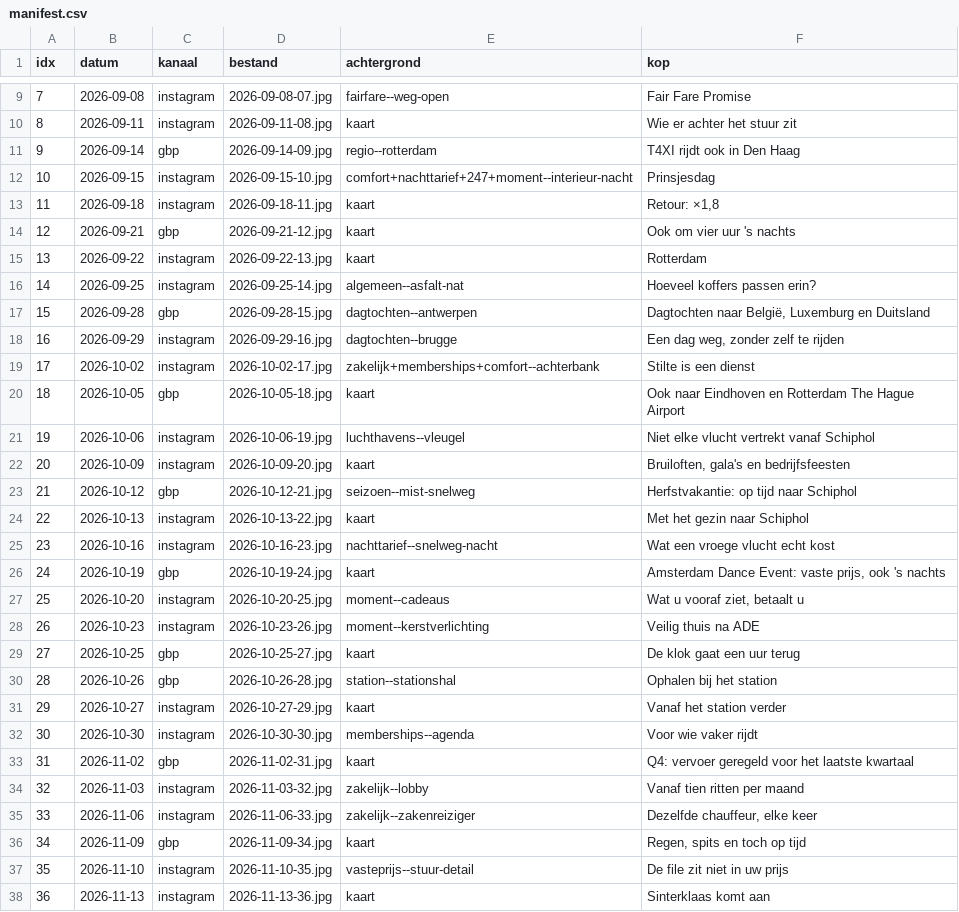
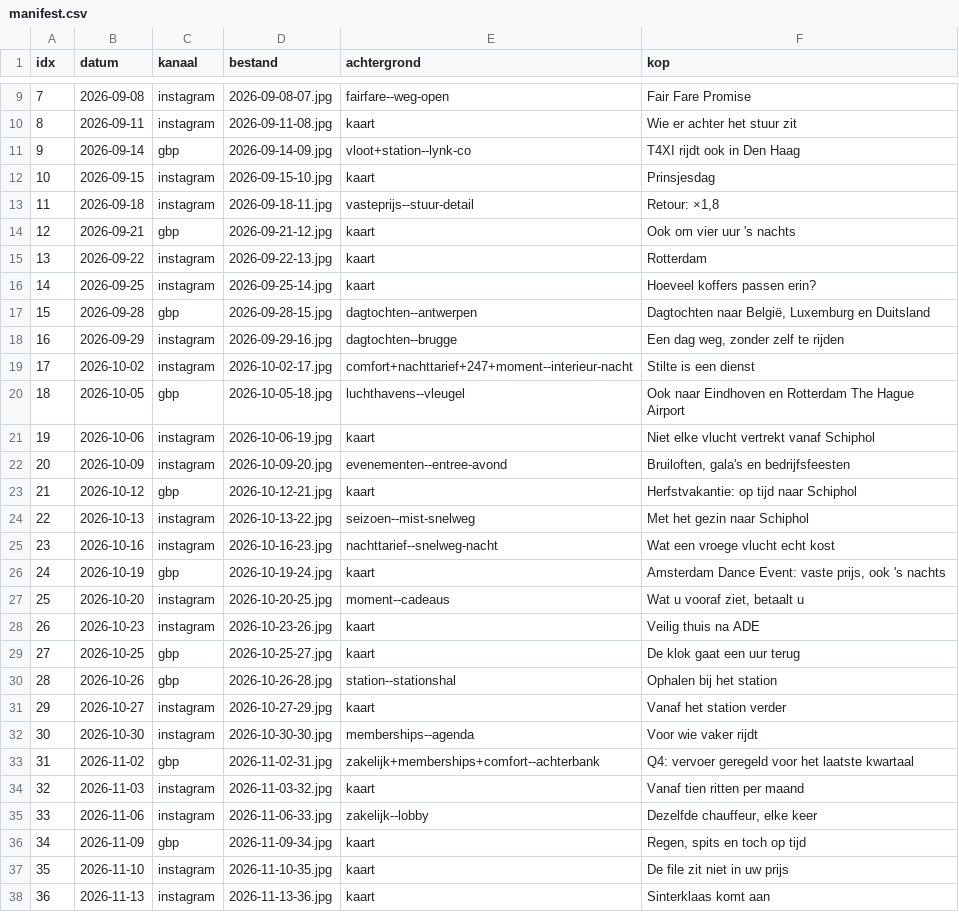
Before and after one commit to Denzel-R86/t4xi, a CSV file: scripts/social/manifest.csv, drawn as a sheet; only a part is shown, gaps mark what is left out; the diff covers the shown part only.

Commit message:
fix(social): Den Haag-post kreeg een Rotterdam-foto (#40)
De post van 14-09 ("T4XI rijdt ook in Den Haag") stond op regio--rotterdam,
de Erasmusbrug. De pijler Regio dekt beide steden, dus met MAX_HERHALING = 1
ging de enige regio-foto naar de laagste index — Den Haag — en bleef de
Rotterdam-post zelf met een kaart achter. Precies omgekeerd.

De foto is ook technisch onbruikbaar: 66% helderheid tegen een doel van 34%,
waardoor de grade de gekwantiseerde lucht opentrekt. Chroma-ontruising haalt
de blokken eruit maar niet de uitgeknepen cyaan- en gele vlekken op de
pyloon; die zitten in de bron. Verwijderd uit assets/social (origineel staat
nog in ~/Downloads/t4xi-fotos-cc0).

Den Haag gebruikt nu vloot+station--lynk-co: donker, schoon, en zonder claim
over een stad die niet in beeld is.

CURATIE accepteert nu "kaart" om een tekstkaart af te dwingen. Twee posts die
door het wegvallen van de foto ten onrechte een beeld kregen, staan daarmee
weer op typografie:
- [36] Sinterklaas: kerstverlichting leest half november als te vroeg
- [41] Black Friday: "geen korting" werkt als typografie, niet als foto

Bestandsnamen zijn ongewijzigd, dus bestaande planning in de scheduler blijft
werken; alleen de inhoud van 21 beelden verandert.

Co-authored-by: Denzel Dalgliesh <r86digital@gmail.com>

```diff
--- a/scripts/social/manifest.csv
+++ b/scripts/social/manifest.csv
@@ -10,16 +10,16 @@ idx,datum,kanaal,bestand,achtergrond,kop
 8,2026-09-11,instagram,2026-09-11-08.jpg,kaart,Wie er achter het stuur zit
-9,2026-09-14,gbp,2026-09-14-09.jpg,regio--rotterdam,T4XI rijdt ook in Den Haag
-10,2026-09-15,instagram,2026-09-15-10.jpg,comfort+nachttarief+247+moment--interieur-nacht,Prinsjesdag
-11,2026-09-18,instagram,2026-09-18-11.jpg,kaart,"Retour: ×1,8"
+9,2026-09-14,gbp,2026-09-14-09.jpg,vloot+station--lynk-co,T4XI rijdt ook in Den Haag
+10,2026-09-15,instagram,2026-09-15-10.jpg,kaart,Prinsjesdag
+11,2026-09-18,instagram,2026-09-18-11.jpg,vasteprijs--stuur-detail,"Retour: ×1,8"
 12,2026-09-21,gbp,2026-09-21-12.jpg,kaart,Ook om vier uur 's nachts
 13,2026-09-22,instagram,2026-09-22-13.jpg,kaart,Rotterdam
-14,2026-09-25,instagram,2026-09-25-14.jpg,algemeen--asfalt-nat,Hoeveel koffers passen erin?
+14,2026-09-25,instagram,2026-09-25-14.jpg,kaart,Hoeveel koffers passen erin?
 15,2026-09-28,gbp,2026-09-28-15.jpg,dagtochten--antwerpen,"Dagtochten naar België, Luxemburg en Duitsland"
 16,2026-09-29,instagram,2026-09-29-16.jpg,dagtochten--brugge,"Een dag weg, zonder zelf te rijden"
-17,2026-10-02,instagram,2026-10-02-17.jpg,zakelijk+memberships+comfort--achterbank,Stilte is een dienst
-18,2026-10-05,gbp,2026-10-05-18.jpg,kaart,Ook naar Eindhoven en Rotterdam The Hague Airport
-19,2026-10-06,instagram,2026-10-06-19.jpg,luchthavens--vleugel,Niet elke vlucht vertrekt vanaf Schiphol
-20,2026-10-09,instagram,2026-10-09-20.jpg,kaart,"Bruiloften, gala's en bedrijfsfeesten"
-21,2026-10-12,gbp,2026-10-12-21.jpg,seizoen--mist-snelweg,Herfstvakantie: op tijd naar Schiphol
-22,2026-10-13,instagram,2026-10-13-22.jpg,kaart,Met het gezin naar Schiphol
+17,2026-10-02,instagram,2026-10-02-17.jpg,comfort+nachttarief+247+moment--interieur-nacht,Stilte is een dienst
+18,2026-10-05,gbp,2026-10-05-18.jpg,luchthavens--vleugel,Ook naar Eindhoven en Rotterdam The Hague Airport
+19,2026-10-06,instagram,2026-10-06-19.jpg,kaart,Niet elke vlucht vertrekt vanaf Schiphol
+20,2026-10-09,instagram,2026-10-09-20.jpg,evenementen--entree-avond,"Bruiloften, gala's en bedrijfsfeesten"
+21,2026-10-12,gbp,2026-10-12-21.jpg,kaart,Herfstvakantie: op tijd naar Schiphol
+22,2026-10-13,instagram,2026-10-13-22.jpg,seizoen--mist-snelweg,Met het gezin naar Schiphol
 23,2026-10-16,instagram,2026-10-16-23.jpg,nachttarief--snelweg-nacht,Wat een vroege vlucht echt kost
@@ -27,3 +27,3 @@ idx,datum,kanaal,bestand,achtergrond,kop
 25,2026-10-20,instagram,2026-10-20-25.jpg,moment--cadeaus,"Wat u vooraf ziet, betaalt u"
-26,2026-10-23,instagram,2026-10-23-26.jpg,moment--kerstverlichting,Veilig thuis na ADE
+26,2026-10-23,instagram,2026-10-23-26.jpg,kaart,Veilig thuis na ADE
 27,2026-10-25,gbp,2026-10-25-27.jpg,kaart,De klok gaat een uur terug
@@ -32,7 +32,7 @@ idx,datum,kanaal,bestand,achtergrond,kop
 30,2026-10-30,instagram,2026-10-30-30.jpg,memberships--agenda,Voor wie vaker rijdt
-31,2026-11-02,gbp,2026-11-02-31.jpg,kaart,Q4: vervoer geregeld voor het laatste kwartaal
-32,2026-11-03,instagram,2026-11-03-32.jpg,zakelijk--lobby,Vanaf tien ritten per maand
-33,2026-11-06,instagram,2026-11-06-33.jpg,zakelijk--zakenreiziger,"Dezelfde chauffeur, elke keer"
+31,2026-11-02,gbp,2026-11-02-31.jpg,zakelijk+memberships+comfort--achterbank,Q4: vervoer geregeld voor het laatste kwartaal
+32,2026-11-03,instagram,2026-11-03-32.jpg,kaart,Vanaf tien ritten per maand
+33,2026-11-06,instagram,2026-11-06-33.jpg,zakelijk--lobby,"Dezelfde chauffeur, elke keer"
 34,2026-11-09,gbp,2026-11-09-34.jpg,kaart,"Regen, spits en toch op tijd"
-35,2026-11-10,instagram,2026-11-10-35.jpg,vasteprijs--stuur-detail,De file zit niet in uw prijs
+35,2026-11-10,instagram,2026-11-10-35.jpg,kaart,De file zit niet in uw prijs
 36,2026-11-13,instagram,2026-11-13-36.jpg,kaart,Sinterklaas komt aan
```
Also changed, not shown: 8 edited cells elsewhere in this file, 25 other files.
